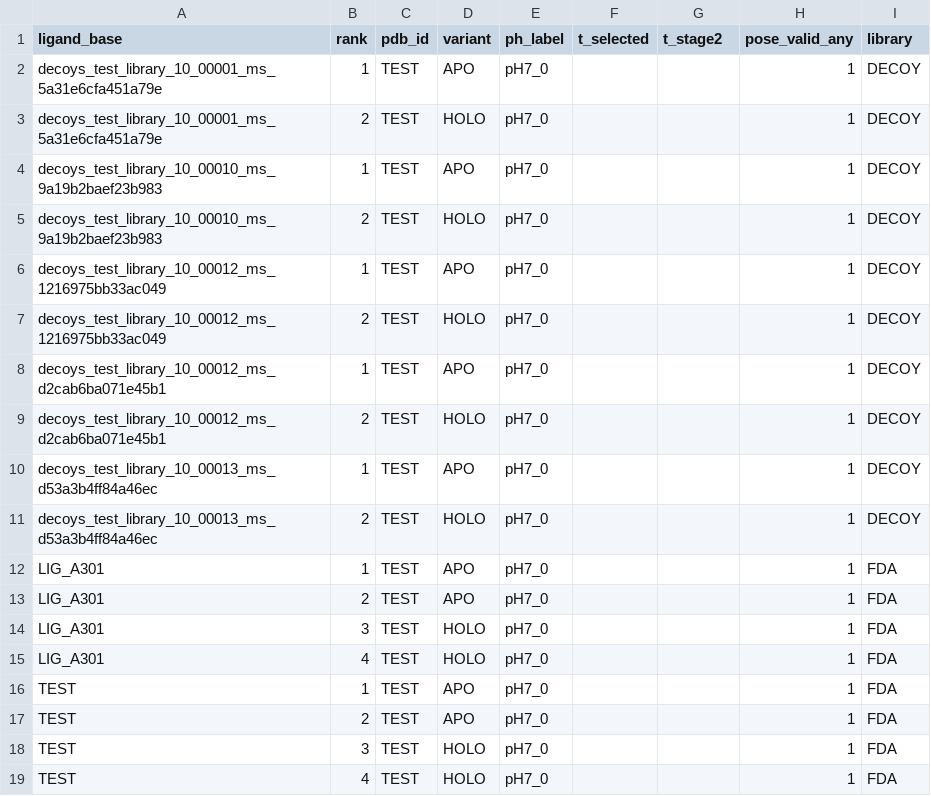
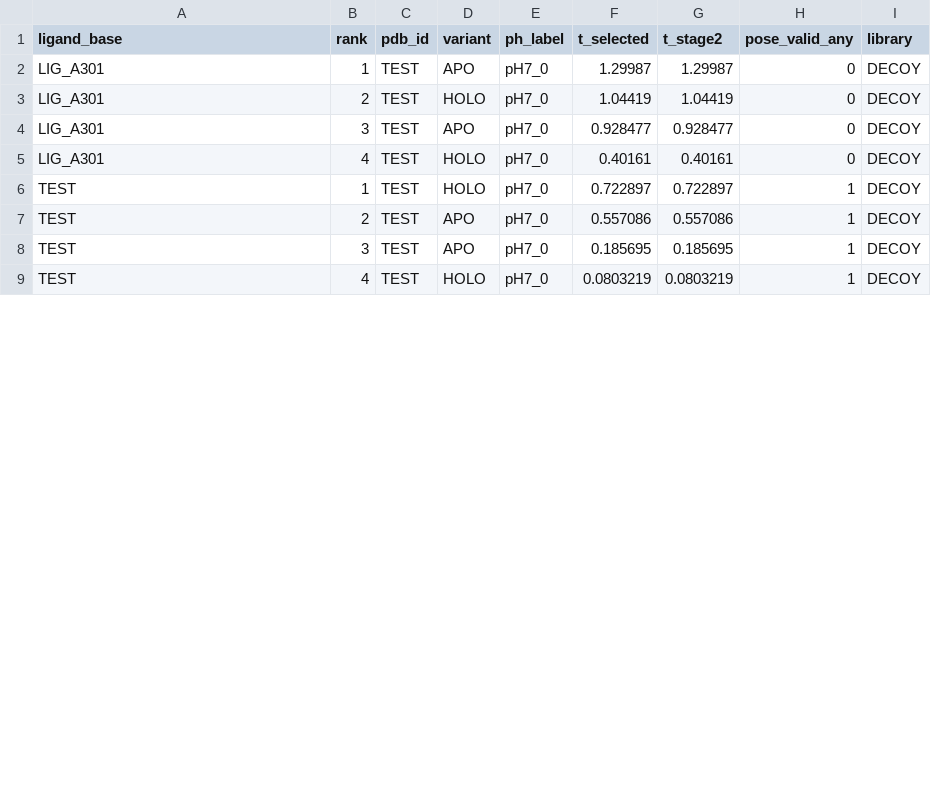
Before and after one commit to VSAtlas/Protein-Atlas, a CSV file: data/test_run/ligand_top_targets.csv, drawn as a sheet; only a part is shown; the diff covers the shown part only.

```diff
--- a/data/test_run/ligand_top_targets.csv
+++ b/data/test_run/ligand_top_targets.csv
@@ -1,19 +1,9 @@
 ligand_base,rank,pdb_id,variant,ph_label,t_selected,t_stage2,pose_valid_any,library
-decoys_test_library_10_00001_ms_5a31e6cfa451a79e,1,TEST,APO,pH7_0,,,1,DECOY
-decoys_test_library_10_00001_ms_5a31e6cfa451a79e,2,TEST,HOLO,pH7_0,,,1,DECOY
-decoys_test_library_10_00010_ms_9a19b2baef23b983,1,TEST,APO,pH7_0,,,1,DECOY
-decoys_test_library_10_00010_ms_9a19b2baef23b983,2,TEST,HOLO,pH7_0,,,1,DECOY
-decoys_test_library_10_00012_ms_1216975bb33ac049,1,TEST,APO,pH7_0,,,1,DECOY
-decoys_test_library_10_00012_ms_1216975bb33ac049,2,TEST,HOLO,pH7_0,,,1,DECOY
-decoys_test_library_10_00012_ms_d2cab6ba071e45b1,1,TEST,APO,pH7_0,,,1,DECOY
-decoys_test_library_10_00012_ms_d2cab6ba071e45b1,2,TEST,HOLO,pH7_0,,,1,DECOY
-decoys_test_library_10_00013_ms_d53a3b4ff84a46ec,1,TEST,APO,pH7_0,,,1,DECOY
-decoys_test_library_10_00013_ms_d53a3b4ff84a46ec,2,TEST,HOLO,pH7_0,,,1,DECOY
-LIG_A301,1,TEST,APO,pH7_0,,,1,FDA
-LIG_A301,2,TEST,APO,pH7_0,,,1,FDA
-LIG_A301,3,TEST,HOLO,pH7_0,,,1,FDA
-LIG_A301,4,TEST,HOLO,pH7_0,,,1,FDA
-TEST,1,TEST,APO,pH7_0,,,1,FDA
-TEST,2,TEST,APO,pH7_0,,,1,FDA
-TEST,3,TEST,HOLO,pH7_0,,,1,FDA
-TEST,4,TEST,HOLO,pH7_0,,,1,FDA
+LIG_A301,1,TEST,APO,pH7_0,1.29987,1.29987,0,DECOY
+LIG_A301,2,TEST,HOLO,pH7_0,1.04419,1.04419,0,DECOY
+LIG_A301,3,TEST,APO,pH7_0,0.928477,0.928477,0,DECOY
+LIG_A301,4,TEST,HOLO,pH7_0,0.40161,0.40161,0,DECOY
+TEST,1,TEST,HOLO,pH7_0,0.722897,0.722897,1,DECOY
+TEST,2,TEST,APO,pH7_0,0.557086,0.557086,1,DECOY
+TEST,3,TEST,APO,pH7_0,0.185695,0.185695,1,DECOY
+TEST,4,TEST,HOLO,pH7_0,0.0803219,0.0803219,1,DECOY
```
Also changed, not shown: 10 added rows elsewhere in this file, data/test_run/master_rows.csv, data/test_run/target_qc_summary.csv, 22 other files.
